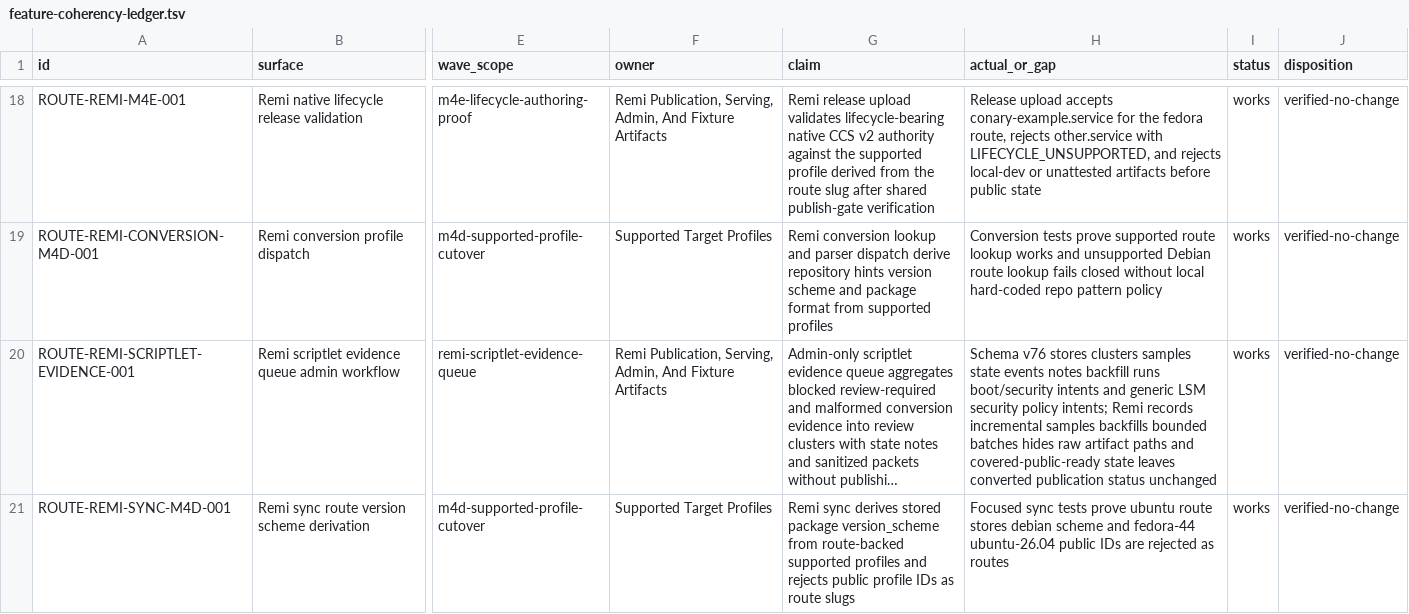
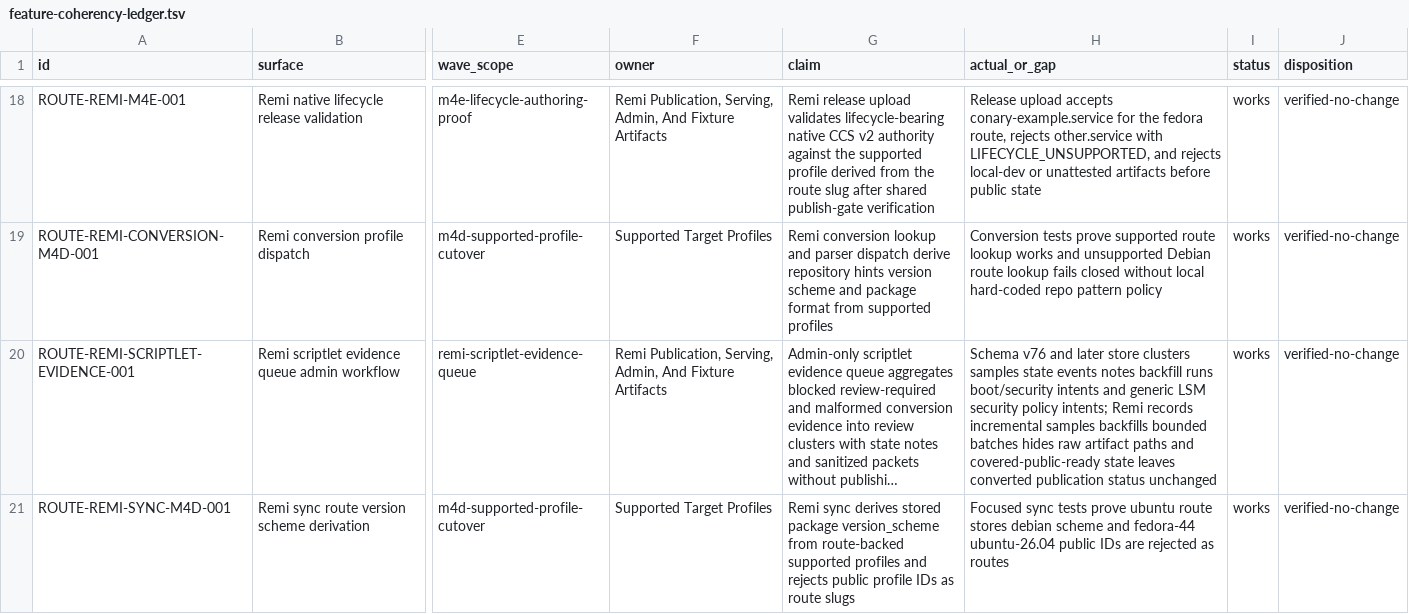
Before and after one commit to ConaryLabs/Conary, a TSV file: docs/superpowers/feature-coherency-ledger.tsv, drawn as a sheet; only a part is shown, gaps mark what is left out; long unchanged cells end in …; the diff names each change by its address in the sheet, - before the commit and + after, or states it on an @@ line.

```diff
--- a/docs/superpowers/feature-coherency-ledger.tsv
+++ b/docs/superpowers/feature-coherency-ledger.tsv
-H20 (actual_or_gap): Schema v76 stores clusters samples…
+H20 (actual_or_gap): Schema v76 and later store clusters samples…
```
Also changed, not shown: docs/superpowers/documentation-accuracy-audit-ledger.tsv, 9 other files.
